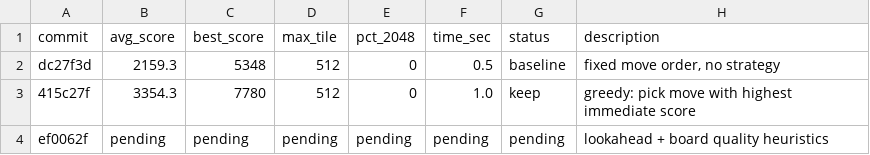
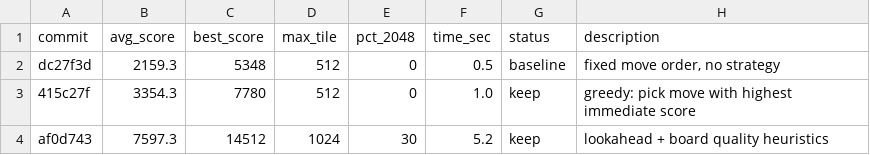
Before and after one commit to shivss26/2048-true-autoresearch-sonnet, a TSV file: results.tsv, drawn as a sheet; removed rows and columns are numbered as before the commit, all else as after; the diff names each change by its address in the sheet, - before the commit and + after, or states it on an @@ line.

Commit message:
[KEEP] lookahead + board quality heuristics

```diff
--- a/results.tsv
+++ b/results.tsv
-row 4: ef0062f | pending | pending | pending | pending | pending | pending | lookahead + board quality heuristics
+row 4: af0d743 | 7597.3 | 14512 | 1024 | 30 | 5.2 | keep | lookahead + board quality heuristics
```
